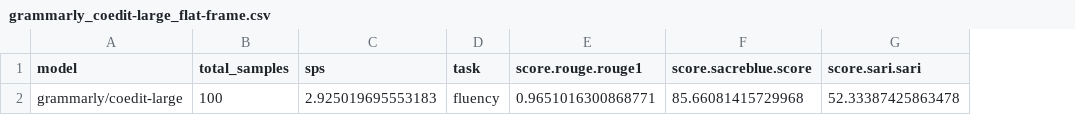
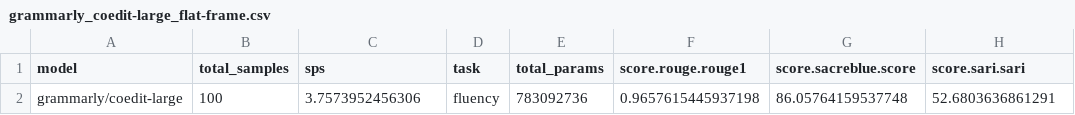
Before and after one commit to iliazlobin/transformers-labs, a CSV file: model-evaluation/results/grammarly_coedit-large_flat-frame.csv, drawn as a sheet; only a part is shown; addresses are those after the commit; the diff names each change by its address in the sheet, - before the commit and + after, or states it on an @@ line.

Commit message:
eval for coedit, flan-t5, and gemma 2b

```diff
--- a/model-evaluation/results/grammarly_coedit-large_flat-frame.csv
+++ b/model-evaluation/results/grammarly_coedit-large_flat-frame.csv
+column E (total_params), row 2: 783092736
-C2 (sps): 2.925019695553183
+C2 (sps): 3.7573952456306
-F2 (score.rouge.rouge1): 0.9651016300868771
+F2 (score.rouge.rouge1): 0.9657615445937198
-G2 (score.sacreblue.score): 85.66081415729968
+G2 (score.sacreblue.score): 86.05764159537748
-H2 (score.sari.sari): 52.33387425863478
+H2 (score.sari.sari): 52.6803636861291
```
Also changed, not shown: 11 other files.
